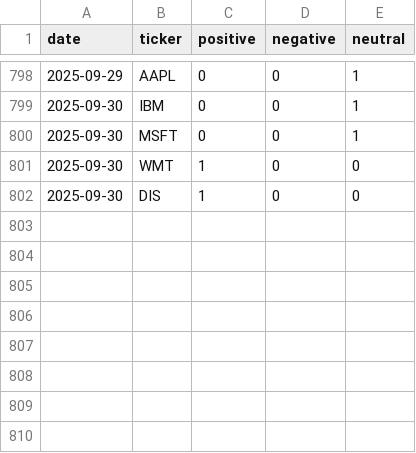
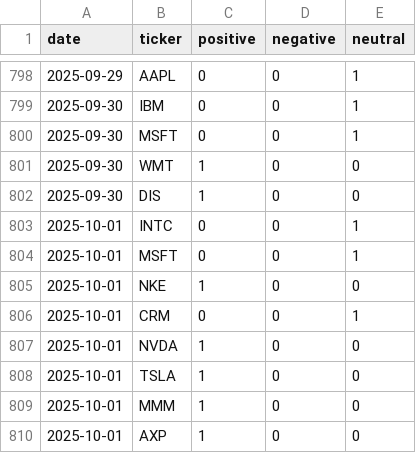
Before and after one commit to EmanFatima-ef/News_Sentiment_Analysis, a CSV file: daily_sentiment_counts.csv, drawn as a sheet; only a part is shown, gaps mark what is left out; the diff names each change by its address in the sheet, - before the commit and + after, or states it on an @@ line.

```diff
--- a/daily_sentiment_counts.csv
+++ b/daily_sentiment_counts.csv
+row 803: 2025-10-01 | INTC | 0 | 0 | 1
+row 804: 2025-10-01 | MSFT | 0 | 0 | 1
+row 805: 2025-10-01 | NKE | 1 | 0 | 0
+row 806: 2025-10-01 | CRM | 0 | 0 | 1
+row 807: 2025-10-01 | NVDA | 1 | 0 | 0
+row 808: 2025-10-01 | TSLA | 1 | 0 | 0
+row 809: 2025-10-01 | MMM | 1 | 0 | 0
+row 810: 2025-10-01 | AXP | 1 | 0 | 0
```
Also changed, not shown: daily_news_data.csv.
